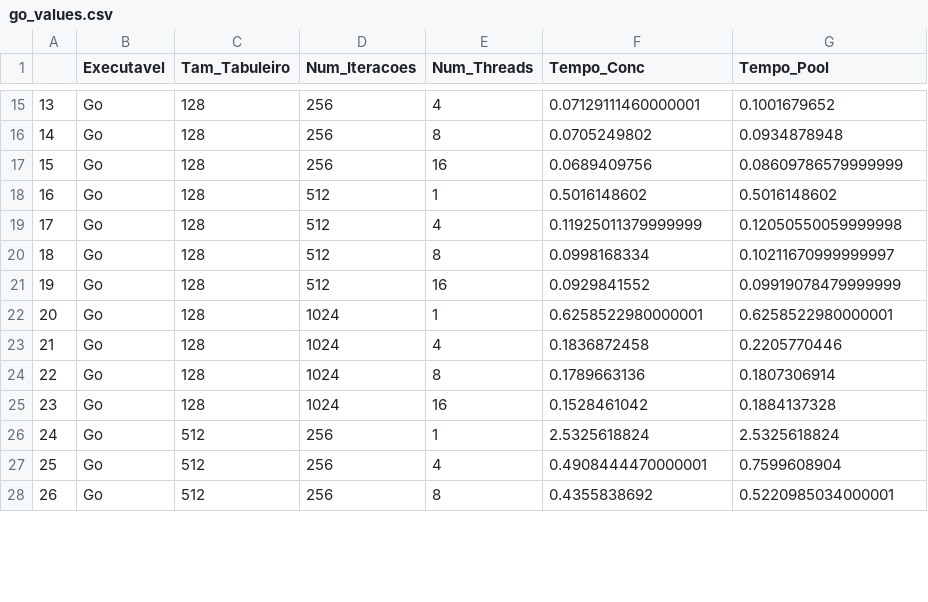
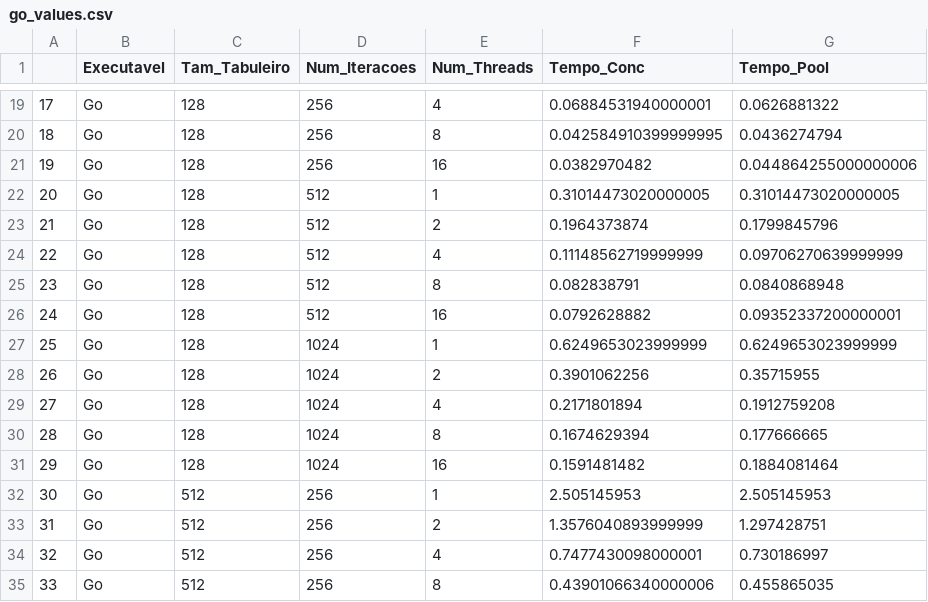
Before and after one commit to dsgab/game-of-life, a CSV file: analise/go_values.csv, drawn as a sheet; only a part is shown, gaps mark what is left out; addresses are those after the commit; the diff covers the shown part only; the diff names each change by its address in the sheet, - before the commit and + after, or states it on an @@ line.

```diff
--- a/analise/go_values.csv
+++ b/analise/go_values.csv
@@ column A renumbered from row 4 down @@
-F19 (Tempo_Conc): 0.07129111460000001
+F19 (Tempo_Conc): 0.06884531940000001
-G19 (Tempo_Pool): 0.1001679652
+G19 (Tempo_Pool): 0.0626881322
-F20 (Tempo_Conc): 0.0705249802
+F20 (Tempo_Conc): 0.042584910399999995
-G20 (Tempo_Pool): 0.0934878948
+G20 (Tempo_Pool): 0.0436274794
-F21 (Tempo_Conc): 0.0689409756
+F21 (Tempo_Conc): 0.0382970482
-G21 (Tempo_Pool): 0.08609786579999999
+G21 (Tempo_Pool): 0.044864255000000006
-F22 (Tempo_Conc): 0.5016148602
+F22 (Tempo_Conc): 0.31014473020000005
-G22 (Tempo_Pool): 0.5016148602
+G22 (Tempo_Pool): 0.31014473020000005
+row 23: 21 | Go | 128 | 512 | 2 | 0.1964373874 | 0.1799845796
-F24 (Tempo_Conc): 0.11925011379999999
+F24 (Tempo_Conc): 0.11148562719999999
-G24 (Tempo_Pool): 0.12050550059999998
+G24 (Tempo_Pool): 0.09706270639999999
-F25 (Tempo_Conc): 0.0998168334
+F25 (Tempo_Conc): 0.082838791
-G25 (Tempo_Pool): 0.10211670999999997
+G25 (Tempo_Pool): 0.0840868948
-F26 (Tempo_Conc): 0.0929841552
+F26 (Tempo_Conc): 0.0792628882
-G26 (Tempo_Pool): 0.09919078479999999
+G26 (Tempo_Pool): 0.09352337200000001
-F27 (Tempo_Conc): 0.6258522980000001
+F27 (Tempo_Conc): 0.6249653023999999
-G27 (Tempo_Pool): 0.6258522980000001
+G27 (Tempo_Pool): 0.6249653023999999
+row 28: 26 | Go | 128 | 1024 | 2 | 0.3901062256 | 0.35715955
-F29 (Tempo_Conc): 0.1836872458
+F29 (Tempo_Conc): 0.2171801894
-G29 (Tempo_Pool): 0.2205770446
+G29 (Tempo_Pool): 0.1912759208
-F30 (Tempo_Conc): 0.1789663136
+F30 (Tempo_Conc): 0.1674629394
-G30 (Tempo_Pool): 0.1807306914
+G30 (Tempo_Pool): 0.177666665
-F31 (Tempo_Conc): 0.1528461042
+F31 (Tempo_Conc): 0.1591481482
-G31 (Tempo_Pool): 0.1884137328
+G31 (Tempo_Pool): 0.1884081464
-F32 (Tempo_Conc): 2.5325618824
+F32 (Tempo_Conc): 2.505145953
-G32 (Tempo_Pool): 2.5325618824
+G32 (Tempo_Pool): 2.505145953
+row 33: 31 | Go | 512 | 256 | 2 | 1.3576040893999999 | 1.297428751
-F34 (Tempo_Conc): 0.4908444470000001
+F34 (Tempo_Conc): 0.7477430098000001
-G34 (Tempo_Pool): 0.7599608904
+G34 (Tempo_Pool): 0.730186997
-F35 (Tempo_Conc): 0.4355838692
+F35 (Tempo_Conc): 0.43901066340000006
-G35 (Tempo_Pool): 0.5220985034000001
+G35 (Tempo_Pool): 0.455865035
```
Also changed, not shown: 9 added rows and 68 edited cells elsewhere in this file, analise/c_values.csv.
